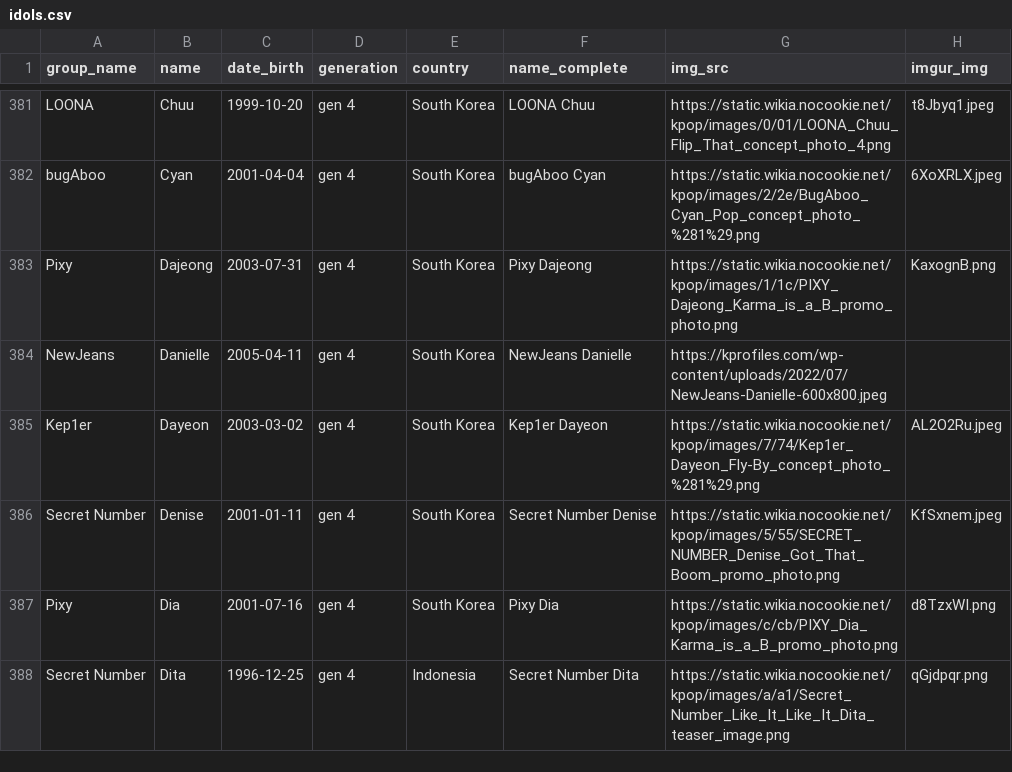
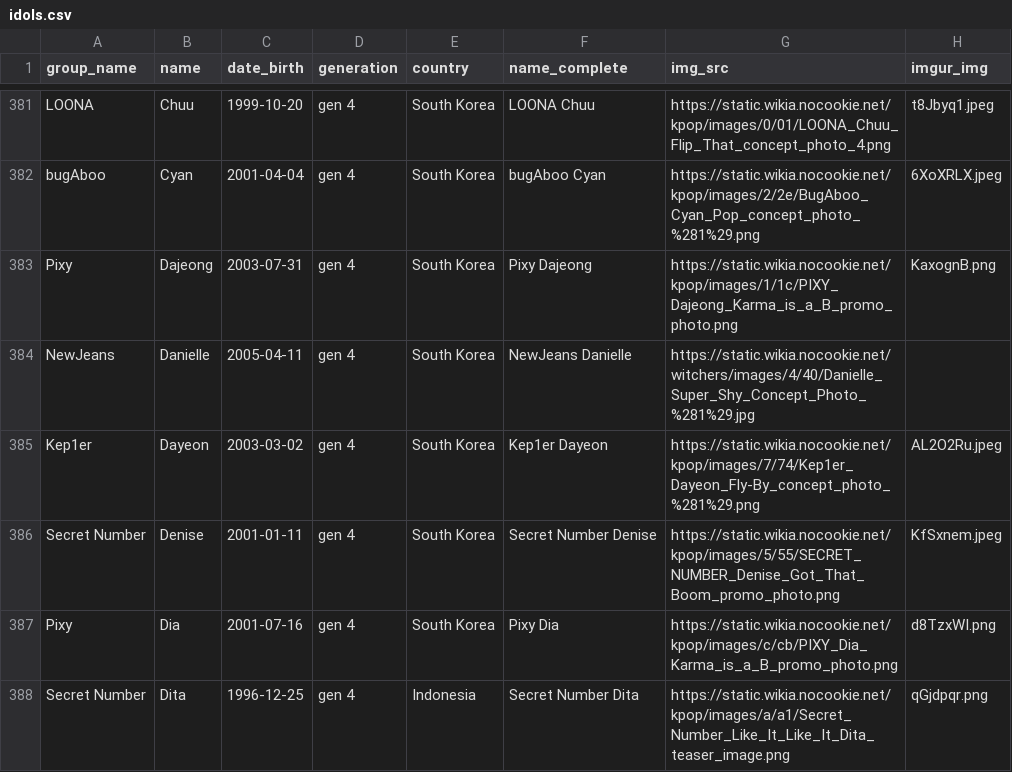
Before and after one commit to xStarBlade/kpopsorter, a CSV file: idols.csv, drawn as a sheet; only a part is shown, gaps mark what is left out.

Commit message:
Update idols.csv

```diff
--- a/idols.csv
+++ b/idols.csv
@@ -383,3 +383,3 @@ bugAboo,Cyan,2001-04-04,gen 4,South Korea,bugAboo Cyan,https://static.wikia.noco
 Pixy,Dajeong,2003-07-31,gen 4,South Korea,Pixy Dajeong,https://static.wikia.nocookie.net/kpop/images/1/1c/PIXY_Dajeong_Karma_is_a_B_promo_photo.png,KaxognB.png
-NewJeans,Danielle,2005-04-11,gen 4,South Korea,NewJeans Danielle,https://kprofiles.com/wp-content/uploads/2022/07/NewJeans-Danielle-600x800.jpeg
+NewJeans,Danielle,2005-04-11,gen 4,South Korea,NewJeans Danielle,https://static.wikia.nocookie.net/witchers/images/4/40/Danielle_Super_Shy_Concept_Photo_%281%29.jpg
 Kep1er,Dayeon,2003-03-02,gen 4,South Korea,Kep1er Dayeon,https://static.wikia.nocookie.net/kpop/images/7/74/Kep1er_Dayeon_Fly-By_concept_photo_%281%29.png,AL2O2Ru.jpeg
```
